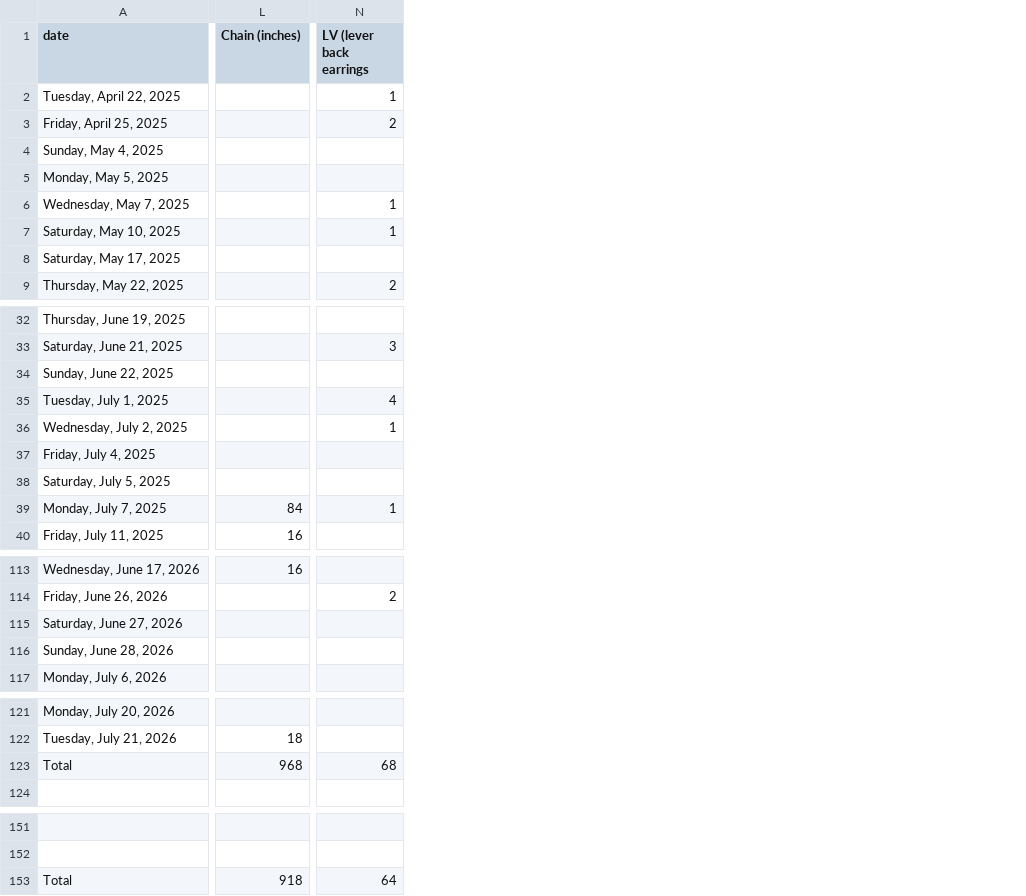
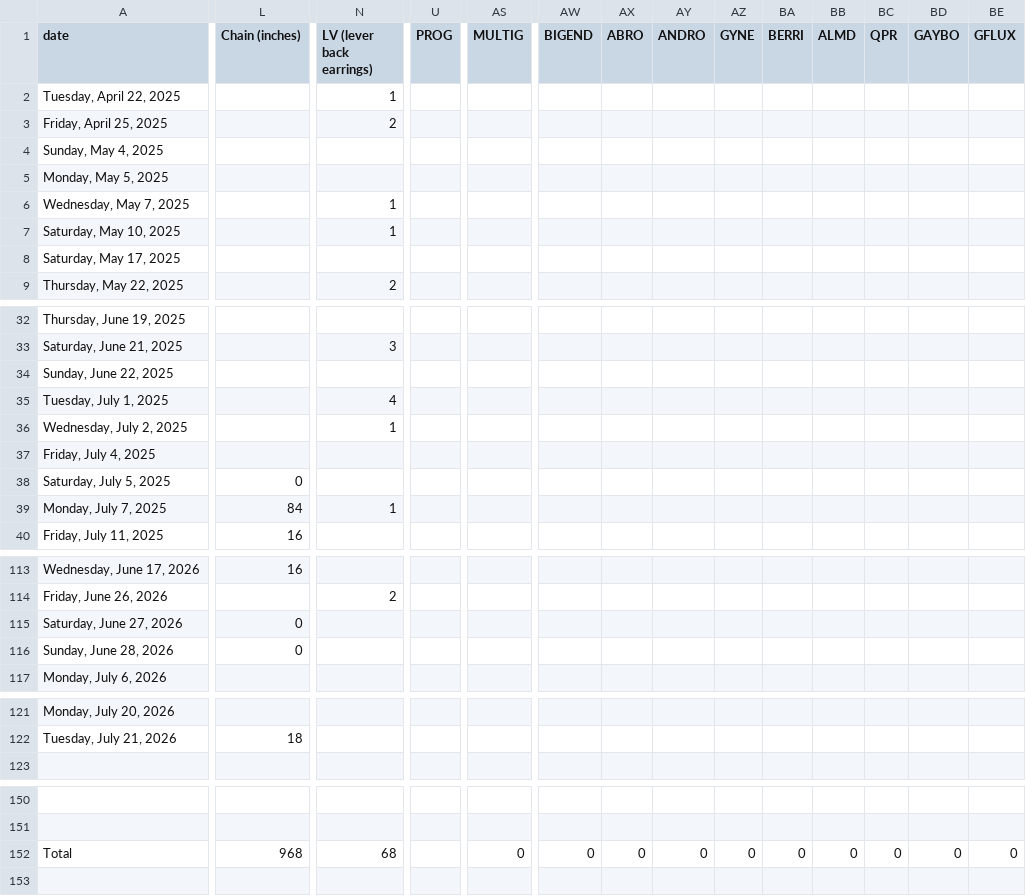
Before and after one commit to PyrrhicShadow/etsy-data-visualizer, a CSV file: PyrrhicSilvaShopTrends.csv, drawn as a sheet; only a part is shown, gaps mark what is left out; removed rows and columns are numbered as before the commit, all else as after; rows hold the shown columns only; the diff covers the shown part only; the diff names each change by its address in the sheet, - before the commit and + after, or states it on an @@ line.

Commit message:
Fixed missing Trends columns and column name typos

```diff
--- a/PyrrhicSilvaShopTrends.csv
+++ b/PyrrhicSilvaShopTrends.csv
+column U (PROG), empty
+column AS (MULTIG), row 152: 0
+column AW (BIGEND), row 152: 0
+column AX (ABRO), row 152: 0
+column AY (ANDRO), row 152: 0
+column AZ (GYNE), row 152: 0
+column BA (BERRI), row 152: 0
+column BB (ALMD), row 152: 0
+column BC (QPR), row 152: 0
+column BD (GAYBO), row 152: 0
+column BE (GFLUX), row 152: 0
-N1: LV (lever back earrings
+N1: LV (lever back earrings)
-L38 (Chain (inches)): (empty)
+L38 (Chain (inches)): 0
-L115:L116 (Chain (inches)): (empty)
+L115:L116 (Chain (inches)): 0
-row 123: Total | 968 | 68
-L152 (Chain (inches)): 918
+L152 (Chain (inches)): 968
-N152 (LV (lever back earrings)): 64
+N152 (LV (lever back earrings)): 68
```
Also changed, not shown: 21 edited cells elsewhere in this file, 2 other files.
